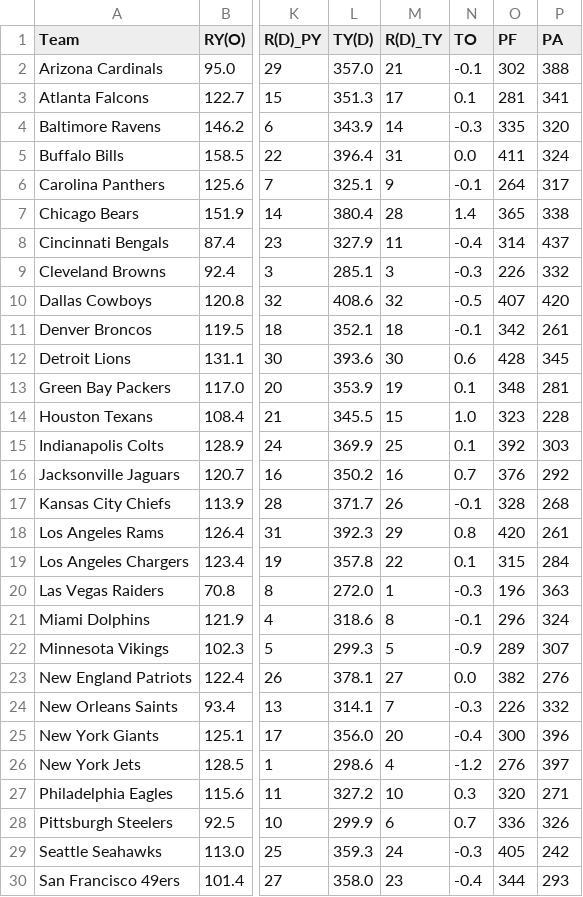
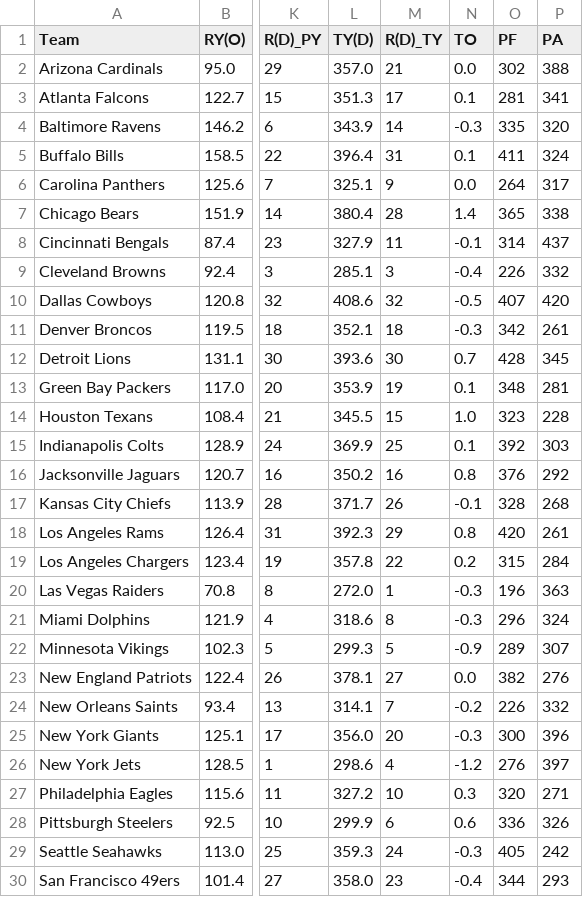
Before and after one commit to llampwall/football-statfinder, a CSV file: out/2025_week16/league_metrics_2025_16.csv, drawn as a sheet; only a part is shown, gaps mark what is left out; the diff covers the shown part only; the diff names each change by its address in the sheet, - before the commit and + after, or states it on an @@ line.

```diff
--- a/out/2025_week16/league_metrics_2025_16.csv
+++ b/out/2025_week16/league_metrics_2025_16.csv
-N2 (TO): -0.1
+N2 (TO): 0.0
-N5 (TO): 0.0
+N5 (TO): 0.1
-N6 (TO): -0.1
+N6 (TO): 0.0
-N8 (TO): -0.4
+N8 (TO): -0.1
-N9 (TO): -0.3
+N9 (TO): -0.4
-N11 (TO): -0.1
+N11 (TO): -0.3
-N12 (TO): 0.6
+N12 (TO): 0.7
-N16 (TO): 0.7
+N16 (TO): 0.8
-N19 (TO): 0.1
+N19 (TO): 0.2
-N21 (TO): -0.1
+N21 (TO): -0.3
-N24 (TO): -0.3
+N24 (TO): -0.2
-N25 (TO): -0.4
+N25 (TO): -0.3
-N28 (TO): 0.7
+N28 (TO): 0.6
```
Also changed, not shown: 1 edited cell elsewhere in this file, out/2025_week16/games_week_2025_16.csv, out/2025_week16/sagarin_nfl_2025_wk16.csv, 21 other files.
